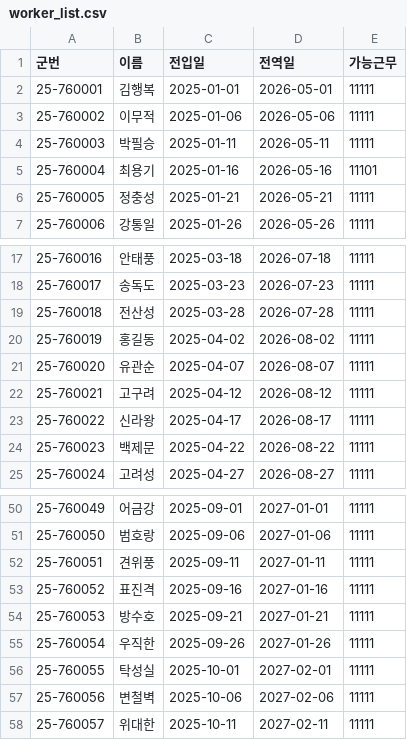
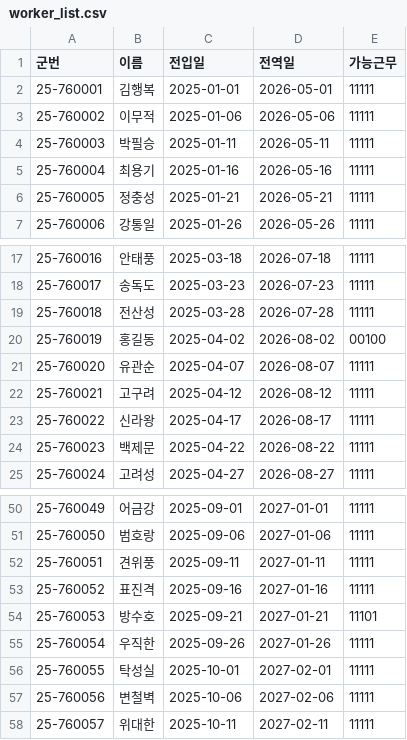
Before and after one commit to wlgns222/dangjik-master, a CSV file: worker_list.csv, drawn as a sheet; only a part is shown, gaps mark what is left out.

Commit message:
Update worker_list.csv with corrected service numbers

```diff
--- a/worker_list.csv
+++ b/worker_list.csv
@@ -4,3 +4,3 @@
 25-760003,박필승,2025-01-11,2026-05-11,11111
-25-760004,최용기,2025-01-16,2026-05-16,11101
+25-760004,최용기,2025-01-16,2026-05-16,11111
 25-760005,정충성,2025-01-21,2026-05-21,11111
@@ -19,3 +19,3 @@
 25-760018,전산성,2025-03-28,2026-07-28,11111
-25-760019,홍길동,2025-04-02,2026-08-02,11111
+25-760019,홍길동,2025-04-02,2026-08-02,00100
 25-760020,유관순,2025-04-07,2026-08-07,11111
@@ -53,3 +53,3 @@
 25-760052,표진격,2025-09-16,2027-01-16,11111
-25-760053,방수호,2025-09-21,2027-01-21,11111
+25-760053,방수호,2025-09-21,2027-01-21,11101
 25-760054,우직한,2025-09-26,2027-01-26,11111
```
